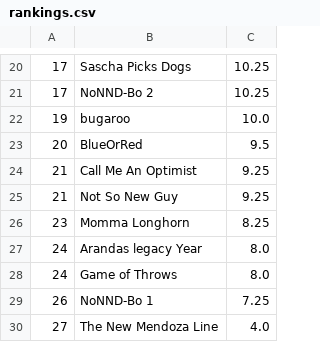
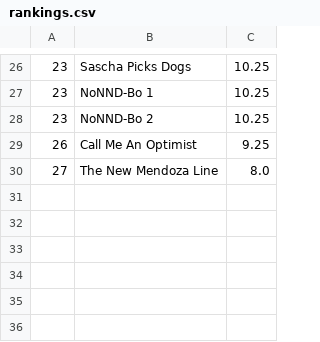
Before and after one commit to jorodo/jorodo.github.io, a CSV file: bowl_pool/2025-2026/rankings.csv, drawn as a sheet; only a part is shown, gaps mark what is left out; removed rows and columns are numbered as before the commit, all else as after; the diff covers the shown part only; the diff names each change by its address in the sheet, - before the commit and + after, or states it on an @@ line.

```diff
--- a/bowl_pool/2025-2026/rankings.csv
+++ b/bowl_pool/2025-2026/rankings.csv
-A26: 17
+A26: 23
+row 27: 23 | NoNND-Bo 1 | 10.25
-A28: 17
+A28: 23
-row 22: 19 | bugaroo | 10.0
-row 23: 20 | BlueOrRed | 9.5
-A29: 21
+A29: 26
-row 25: 21 | Not So New Guy | 9.25
-row 26: 23 | Momma Longhorn | 8.25
-row 27: 24 | Arandas legacy Year | 8.0
-row 28: 24 | Game of Throws | 8.0
-row 29: 26 | NoNND-Bo 1 | 7.25
-C30: 4.0
+C30: 8.0
```
Also changed, not shown: 13 added rows, 7 removed rows and 17 edited cells elsewhere in this file, bowl_pool/2025-2026/picks.csv, bowl_pool/2025-2026/results.csv, 25 other files.
